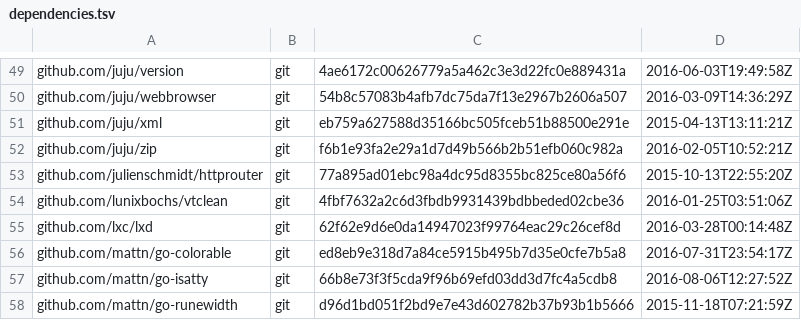
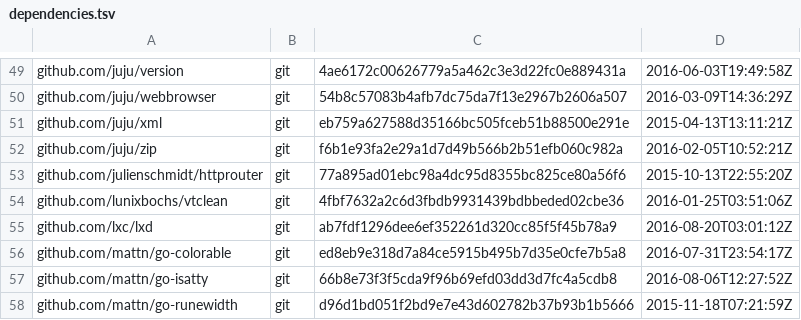
Before and after one commit to juju/juju, a TSV file: dependencies.tsv, drawn as a sheet; only a part is shown, gaps mark what is left out.

Commit message:
Bump lxc/lxd dependency to latest

```diff
--- a/dependencies.tsv
+++ b/dependencies.tsv
@@ -54,3 +54,3 @@ github.com/julienschmidt/httprouter	git	77a895ad01ebc98a4dc95d8355bc825ce80a56f6
 github.com/lunixbochs/vtclean	git	4fbf7632a2c6d3fbdb9931439bdbbeded02cbe36	2016-01-25T03:51:06Z
-github.com/lxc/lxd	git	62f62e9d6e0da14947023f99764eac29c26cef8d	2016-03-28T00:14:48Z
+github.com/lxc/lxd	git	ab7fdf1296dee6ef352261d320cc85f5f45b78a9	2016-08-20T03:01:12Z
 github.com/mattn/go-colorable	git	ed8eb9e318d7a84ce5915b495b7d35e0cfe7b5a8	2016-07-31T23:54:17Z
```
